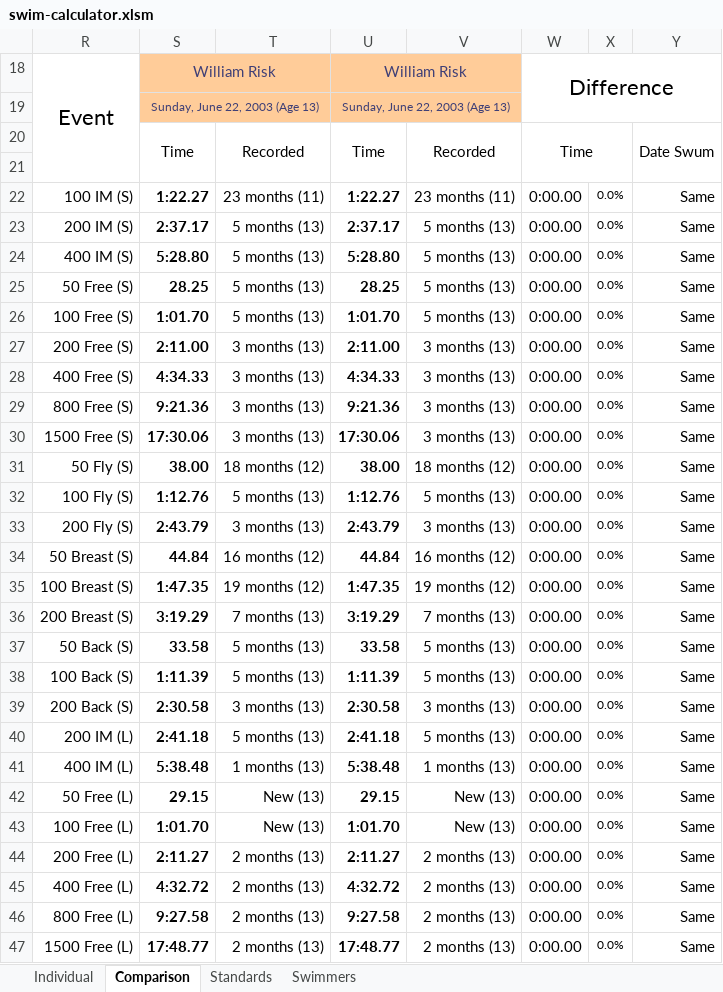
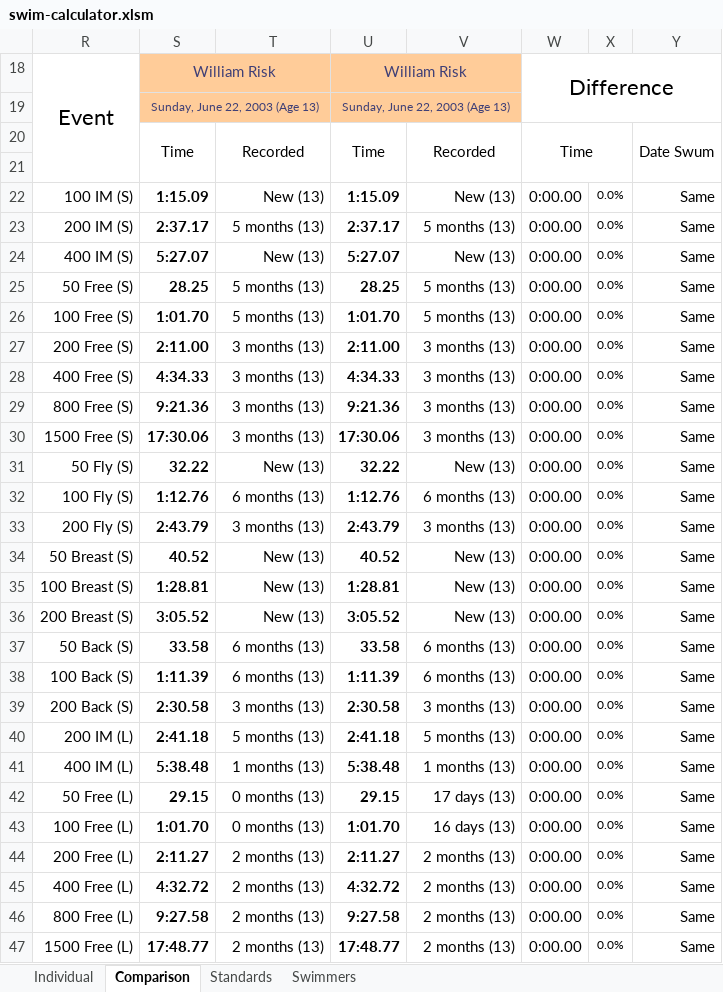
Before and after one commit to Subject2Risk/swim-report, an Excel workbook: swim-calculator.xlsm, sheet Comparison, drawn as a sheet; only a part is shown; values as stored, in another font and other column widths than the file's, no borders; conditional formats not drawn; the diff covers the shown part only; the diff names each change by its address in the sheet, - before the commit and + after, or states it on an @@ line.

```diff
--- a/swim-calculator.xlsm (sheet Comparison)
+++ b/swim-calculator.xlsm (sheet Comparison)
-S22: 1:22.27
+S22: 1:15.09
-T22: 23 months (11)
+T22: New (13)
-U22: 1:22.27
+U22: 1:15.09
-V22: 23 months (11)
+V22: New (13)
-S24: 5:28.80
+S24: 5:27.07
-T24: 5 months (13)
+T24: New (13)
-U24: 5:28.80
+U24: 5:27.07
-V24: 5 months (13)
+V24: New (13)
-S31: 38.00
+S31: 32.22
-T31: 18 months (12)
+T31: New (13)
-U31: 38.00
+U31: 32.22
-V31: 18 months (12)
+V31: New (13)
-T32: 5 months (13)
+T32: 6 months (13)
-V32: 5 months (13)
+V32: 6 months (13)
-S34: 44.84
+S34: 40.52
-T34: 16 months (12)
+T34: New (13)
-U34: 44.84
+U34: 40.52
-V34: 16 months (12)
+V34: New (13)
-S35: 1:47.35
+S35: 1:28.81
-T35: 19 months (12)
+T35: New (13)
-U35: 1:47.35
+U35: 1:28.81
-V35: 19 months (12)
+V35: New (13)
-S36: 3:19.29
+S36: 3:05.52
-T36: 7 months (13)
+T36: New (13)
-U36: 3:19.29
+U36: 3:05.52
-V36: 7 months (13)
+V36: New (13)
-T37:T38: 5 months (13)
+T37:T38: 6 months (13)
-V37:V38: 5 months (13)
+V37:V38: 6 months (13)
-T42:T43: New (13)
+T42:T43: 0 months (13)
-V42: New (13)
+V42: 17 days (13)
-V43: New (13)
+V43: 16 days (13)
```
Also changed, not shown: 4 edited cells elsewhere in this sheet, sheet Individual, formulas that keep their value, hidden cells.
